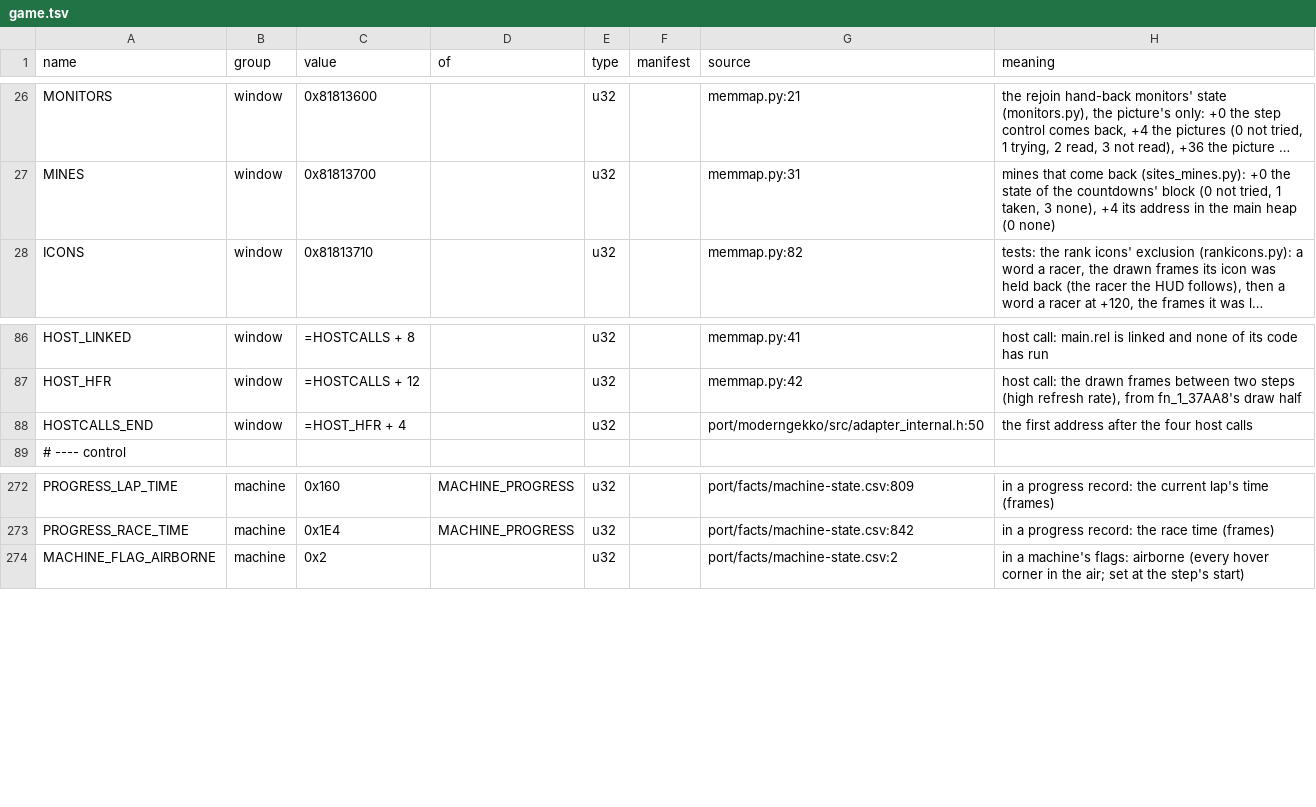
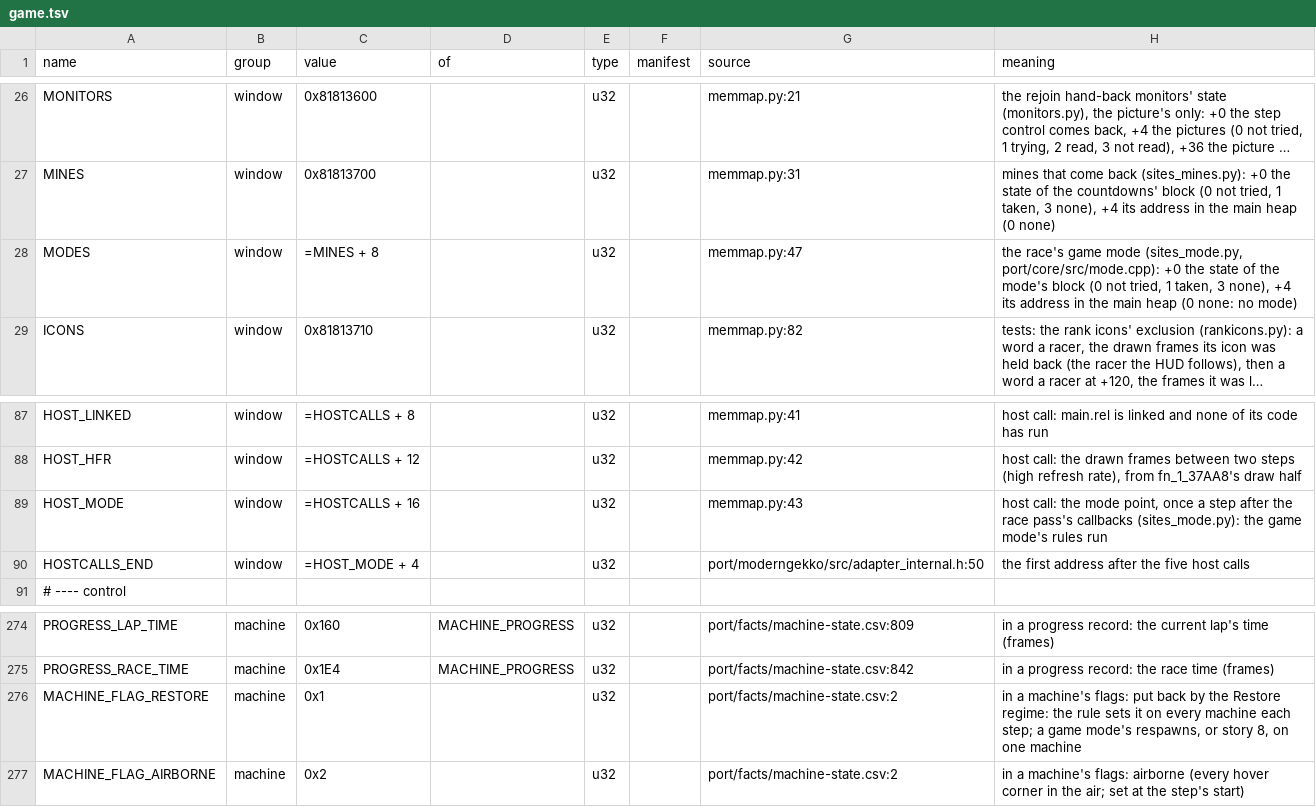
Before and after one commit to piconet-live/piconet-runner, a TSV file: port/facts/game.tsv, drawn as a sheet; only a part is shown, gaps mark what is left out; long unchanged cells end in …; addresses are those after the commit; the diff names each change by its address in the sheet, - before the commit and + after, or states it on an @@ line.

```diff
--- a/port/facts/game.tsv
+++ b/port/facts/game.tsv
+row 28: MODES | window | =MINES + 8 |  | u32 |  | memmap.py:47 | the race's game mode (sites_mode.py, port/core/src/mode.cpp): +0 the state of the mode's block (0 not tried, 1 taken, 3 none), +4 its address in the main heap (0 none: no mode)
+row 89: HOST_MODE | window | =HOSTCALLS + 16 |  | u32 |  | memmap.py:43 | host call: the mode point, once a step after the race pass's callbacks (sites_mode.py): the game mode's rules run
-C90 (value): =HOST_HFR + 4
+C90 (value): =HOST_MODE + 4
-H90 (meaning): the first address after the four host calls
+H90 (meaning): the first address after the five host calls
+row 276: MACHINE_FLAG_RESTORE | machine | 0x1 |  | u32 |  | port/facts/machine-state.csv:2 | in a machine's flags: put back by the Restore regime: the rule sets it on every machine each step; a game mode's respawns, or story 8, on one machine
```
Also changed, not shown: port/facts/machine-state.csv, 31 other files.
